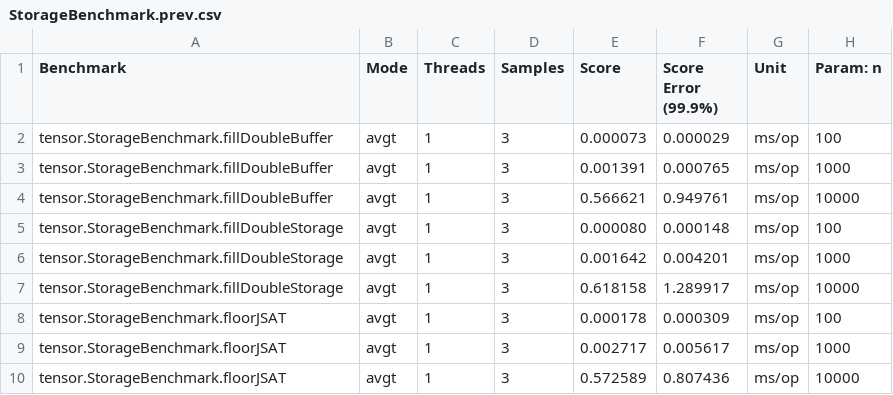
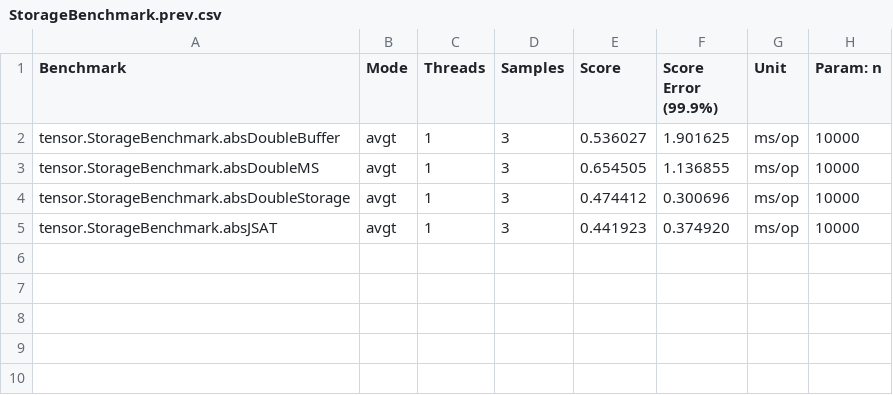
Before and after one commit to padreati/rapaio, a CSV file: rapaio-jmh/results/StorageBenchmark.prev.csv, drawn as a sheet.

Commit message:
- refactor unary operators for tensors - first draft revision of broadcast utility - proper implementation of reshape for tensors

```diff
--- a/rapaio-jmh/results/StorageBenchmark.prev.csv
+++ b/rapaio-jmh/results/StorageBenchmark.prev.csv
@@ -1,10 +1,5 @@
 "Benchmark","Mode","Threads","Samples","Score","Score Error (99.9%)","Unit","Param: n"
-"tensor.StorageBenchmark.fillDoubleBuffer","avgt",1,3,0.000073,0.000029,"ms/op",100
-"tensor.StorageBenchmark.fillDoubleBuffer","avgt",1,3,0.001391,0.000765,"ms/op",1000
-"tensor.StorageBenchmark.fillDoubleBuffer","avgt",1,3,0.566621,0.949761,"ms/op",10000
-"tensor.StorageBenchmark.fillDoubleStorage","avgt",1,3,0.000080,0.000148,"ms/op",100
-"tensor.StorageBenchmark.fillDoubleStorage","avgt",1,3,0.001642,0.004201,"ms/op",1000
-"tensor.StorageBenchmark.fillDoubleStorage","avgt",1,3,0.618158,1.289917,"ms/op",10000
-"tensor.StorageBenchmark.floorJSAT","avgt",1,3,0.000178,0.000309,"ms/op",100
-"tensor.StorageBenchmark.floorJSAT","avgt",1,3,0.002717,0.005617,"ms/op",1000
-"tensor.StorageBenchmark.floorJSAT","avgt",1,3,0.572589,0.807436,"ms/op",10000
+"tensor.StorageBenchmark.absDoubleBuffer","avgt",1,3,0.536027,1.901625,"ms/op",10000
+"tensor.StorageBenchmark.absDoubleMS","avgt",1,3,0.654505,1.136855,"ms/op",10000
+"tensor.StorageBenchmark.absDoubleStorage","avgt",1,3,0.474412,0.300696,"ms/op",10000
+"tensor.StorageBenchmark.absJSAT","avgt",1,3,0.441923,0.374920,"ms/op",10000
```
Also changed, not shown: rapaio-jmh/results/AbsBenchmark-tmp.csv, rapaio-jmh/results/AbsBenchmark.csv, 28 other files.
